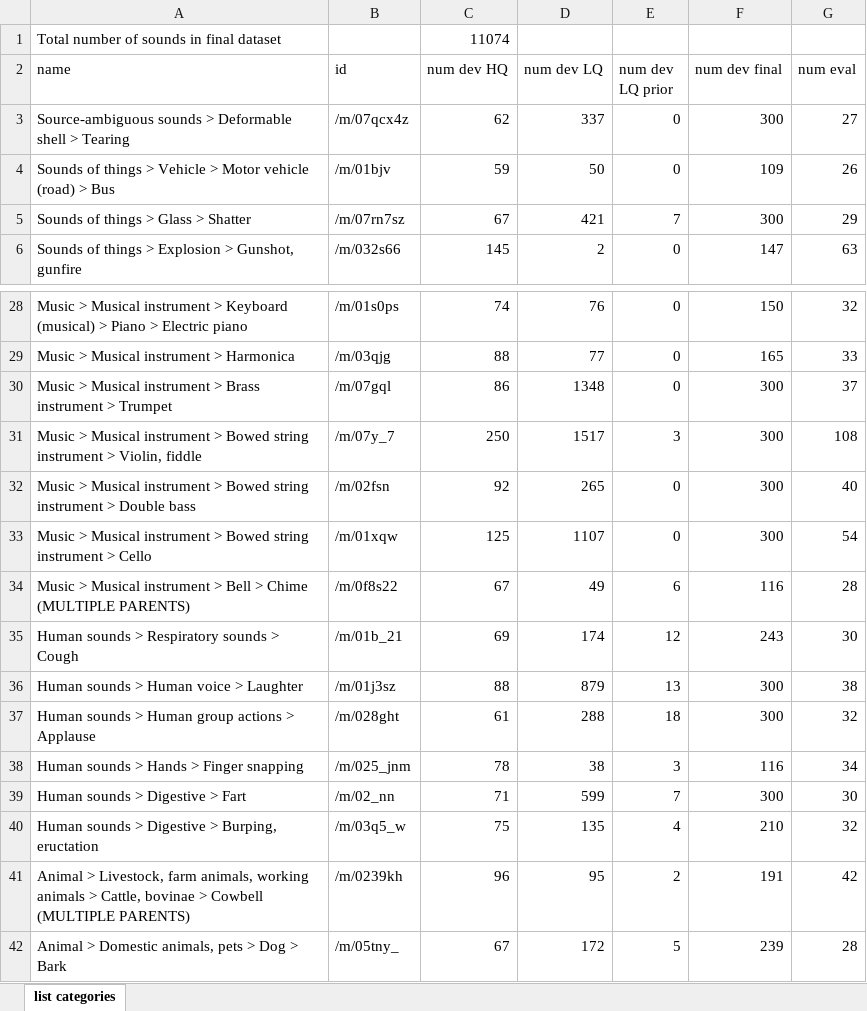
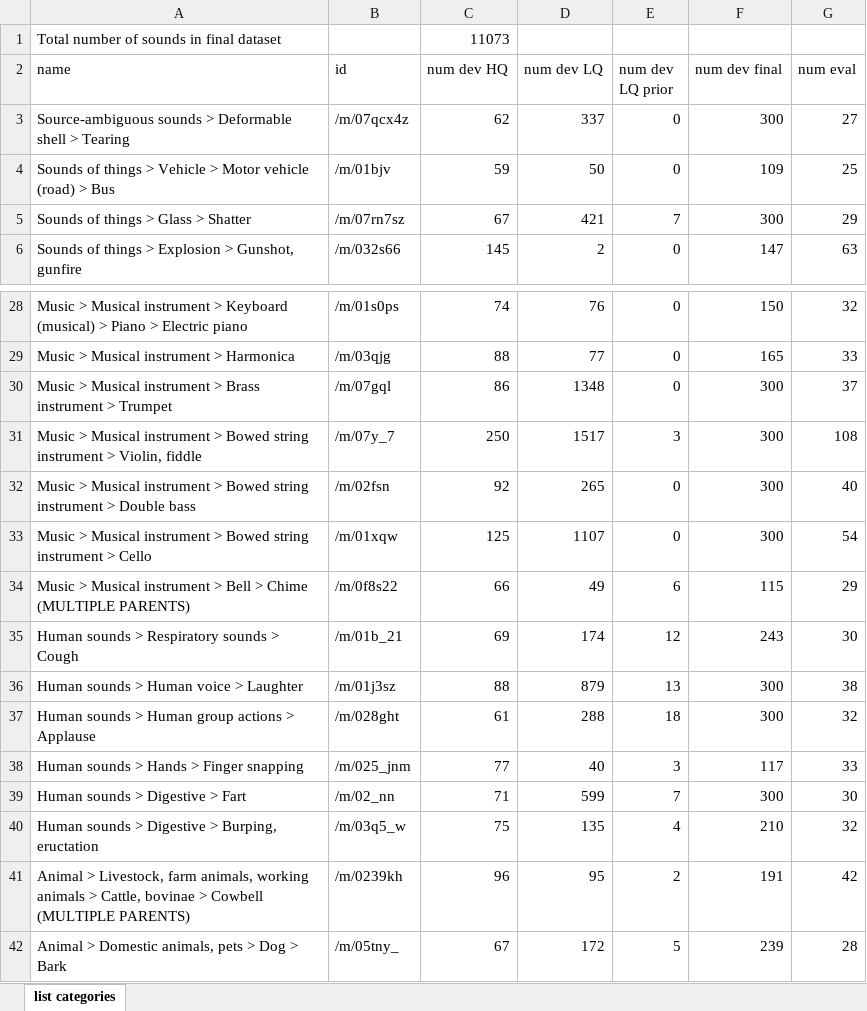
Before and after one commit to xavierfav/Freesound-data-set, an Excel workbook: kaggle3/list_categories_dataset_draft.xlsx, sheet list categories, drawn as a sheet; only a part is shown, gaps mark what is left out; values as stored, in another font and other column widths than the file's, no borders; the diff names each change by its address in the sheet, - before the commit and + after, or states it on an @@ line.

Commit message:
Send Chime n Finger snapping to dur split and update excel for last corrections. FSD11k final version

```diff
--- a/kaggle3/list_categories_dataset_draft.xlsx (sheet list categories)
+++ b/kaggle3/list_categories_dataset_draft.xlsx (sheet list categories)
-C1 (num dev HQ): 11074
+C1 (num dev HQ): 11073
-G4 (num eval): 26
+G4 (num eval): 25
-C34 (num dev HQ): 67
+C34 (num dev HQ): 66
-F34 (num dev final): 116
+F34 (num dev final): 115
-G34 (num eval): 28
+G34 (num eval): 29
-C38 (num dev HQ): 78
+C38 (num dev HQ): 77
-D38 (num dev LQ): 38
+D38 (num dev LQ): 40
-F38 (num dev final): 116
+F38 (num dev final): 117
-G38 (num eval): 34
+G38 (num eval): 33
```
Also changed, not shown: 10 other files.
